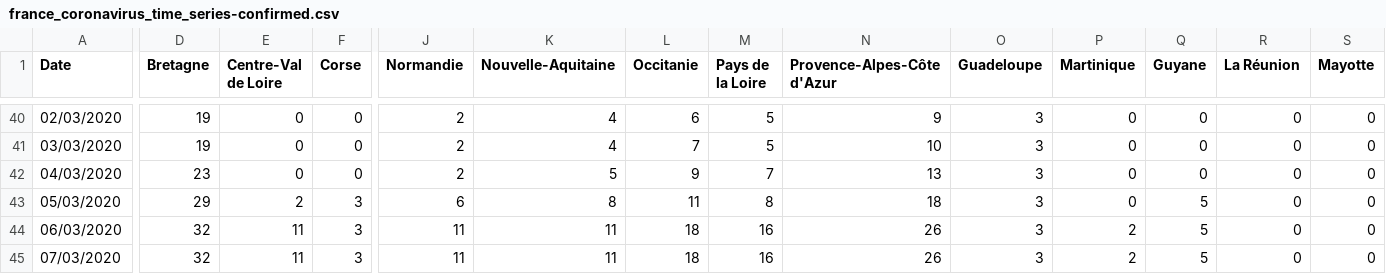
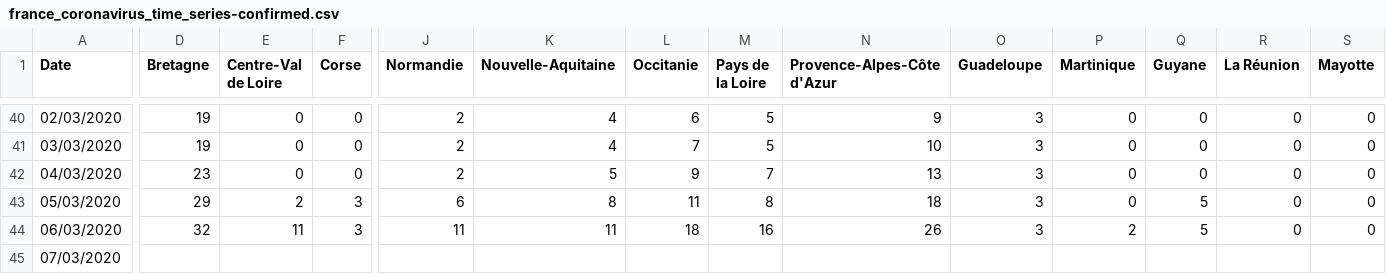
Before and after one commit to cedricguadalupe/FRANCE-COVID-19, a CSV file: france_coronavirus_time_series-confirmed.csv, drawn as a sheet; only a part is shown, gaps mark what is left out; the diff names each change by its address in the sheet, - before the commit and + after, or states it on an @@ line.

Commit message:
Update france_coronavirus_time_series-confirmed.csv

```diff
--- a/france_coronavirus_time_series-confirmed.csv
+++ b/france_coronavirus_time_series-confirmed.csv
-D45 (Bretagne): 32
+D45 (Bretagne): (empty)
-E45 (Centre-Val de Loire): 11
+E45 (Centre-Val de Loire): (empty)
-F45 (Corse): 3
+F45 (Corse): (empty)
-J45 (Normandie): 11
+J45 (Normandie): (empty)
-K45 (Nouvelle-Aquitaine): 11
+K45 (Nouvelle-Aquitaine): (empty)
-L45 (Occitanie): 18
+L45 (Occitanie): (empty)
-M45 (Pays de la Loire): 16
+M45 (Pays de la Loire): (empty)
-N45 (Provence-Alpes-Côte d'Azur): 26
+N45 (Provence-Alpes-Côte d'Azur): (empty)
-O45 (Guadeloupe): 3
+O45 (Guadeloupe): (empty)
-P45 (Martinique): 2
+P45 (Martinique): (empty)
-Q45 (Guyane): 5
+Q45 (Guyane): (empty)
-R45 (La Réunion): 0
+R45 (La Réunion): (empty)
-S45 (Mayotte): 0
+S45 (Mayotte): (empty)
```
